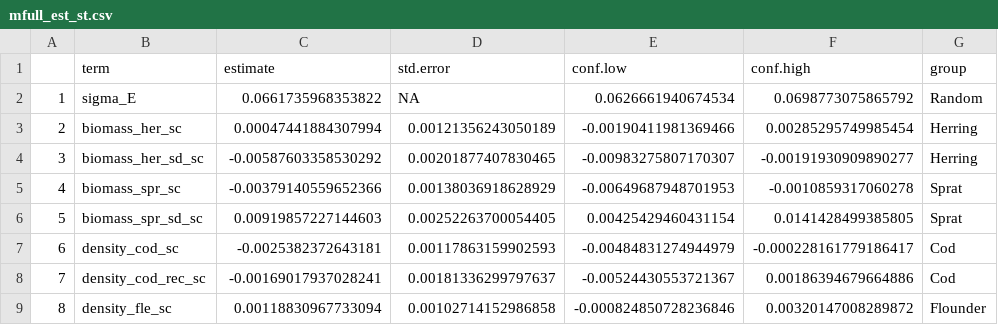
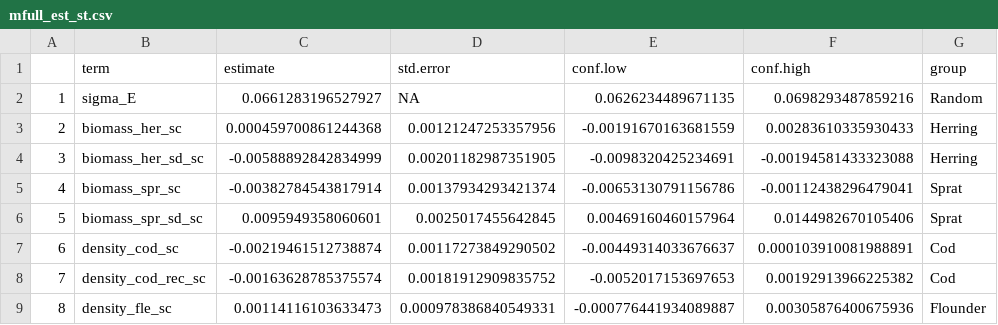
Before and after one commit to maxlindmark/cod-condition, a CSV file: output/mfull_est_st.csv, drawn as a sheet; only a part is shown; the diff covers the shown part only; the diff names each change by its address in the sheet, - before the commit and + after, or states it on an @@ line.

Commit message:
output params to read in sensitivity analysis

```diff
--- a/output/mfull_est_st.csv
+++ b/output/mfull_est_st.csv
-C2 (estimate): 0.0661735968353822
+C2 (estimate): 0.0661283196527927
-E2 (conf.low): 0.0626661940674534
+E2 (conf.low): 0.0626234489671135
-F2 (conf.high): 0.0698773075865792
+F2 (conf.high): 0.0698293487859216
-C3 (estimate): 0.00047441884307994
+C3 (estimate): 0.000459700861244368
-D3 (std.error): 0.00121356243050189
+D3 (std.error): 0.00121247253357956
-E3 (conf.low): -0.00190411981369466
+E3 (conf.low): -0.00191670163681559
-F3 (conf.high): 0.00285295749985454
+F3 (conf.high): 0.00283610335930433
-C4 (estimate): -0.00587603358530292
+C4 (estimate): -0.00588892842834999
-D4 (std.error): 0.00201877407830465
+D4 (std.error): 0.00201182987351905
-E4 (conf.low): -0.00983275807170307
+E4 (conf.low): -0.0098320425234691
-F4 (conf.high): -0.00191930909890277
+F4 (conf.high): -0.00194581433323088
-C5 (estimate): -0.00379140559652366
+C5 (estimate): -0.00382784543817914
-D5 (std.error): 0.00138036918628929
+D5 (std.error): 0.00137934293421374
-E5 (conf.low): -0.00649687948701953
+E5 (conf.low): -0.00653130791156786
-F5 (conf.high): -0.0010859317060278
+F5 (conf.high): -0.00112438296479041
-C6 (estimate): 0.00919857227144603
+C6 (estimate): 0.0095949358060601
-D6 (std.error): 0.00252263700054405
+D6 (std.error): 0.0025017455642845
-E6 (conf.low): 0.00425429460431154
+E6 (conf.low): 0.00469160460157964
-F6 (conf.high): 0.0141428499385805
+F6 (conf.high): 0.0144982670105406
-C7 (estimate): -0.0025382372643181
+C7 (estimate): -0.00219461512738874
-D7 (std.error): 0.00117863159902593
+D7 (std.error): 0.00117273849290502
-E7 (conf.low): -0.00484831274944979
+E7 (conf.low): -0.00449314033676637
-F7 (conf.high): -0.000228161779186417
+F7 (conf.high): 0.000103910081988891
-C8 (estimate): -0.00169017937028241
+C8 (estimate): -0.00163628785375574
-D8 (std.error): 0.00181336299797637
+D8 (std.error): 0.00181912909835752
-E8 (conf.low): -0.00524430553721367
+E8 (conf.low): -0.0052017153697653
-F8 (conf.high): 0.00186394679664886
+F8 (conf.high): 0.00192913966225382
-C9 (estimate): 0.00118830967733094
+C9 (estimate): 0.00114116103633473
-D9 (std.error): 0.00102714152986858
+D9 (std.error): 0.000978386840549331
-E9 (conf.low): -0.000824850728236846
+E9 (conf.low): -0.000776441934089887
-F9 (conf.high): 0.00320147008289872
+F9 (conf.high): 0.00305876400675936
```
Also changed, not shown: 36 edited cells elsewhere in this file, output/mfull_est.csv.
